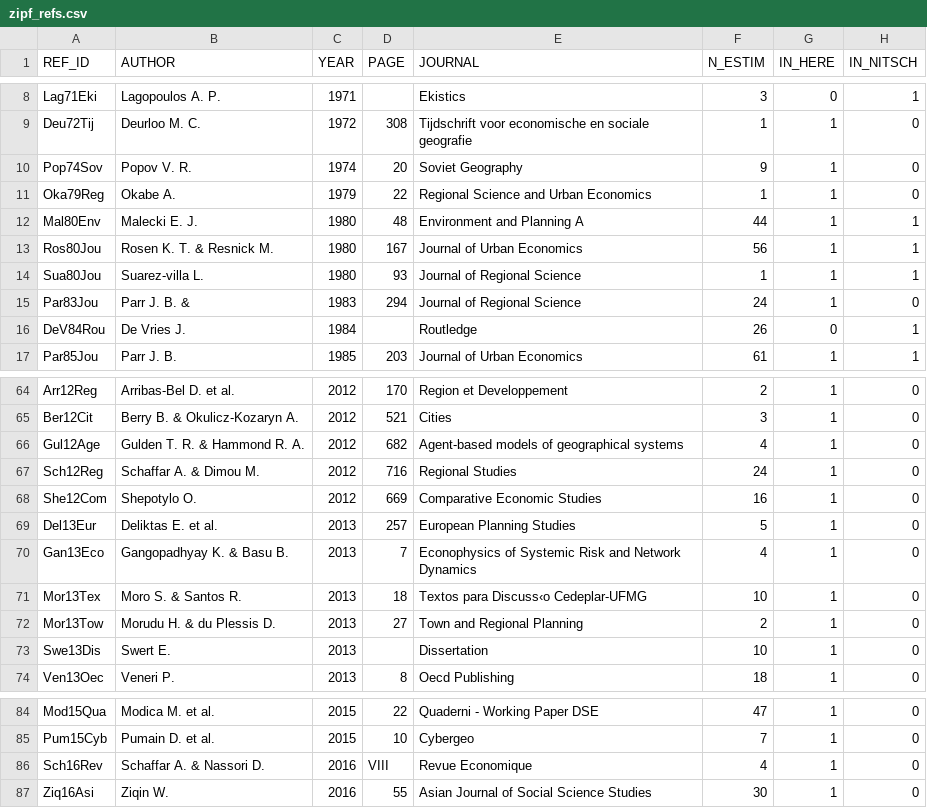
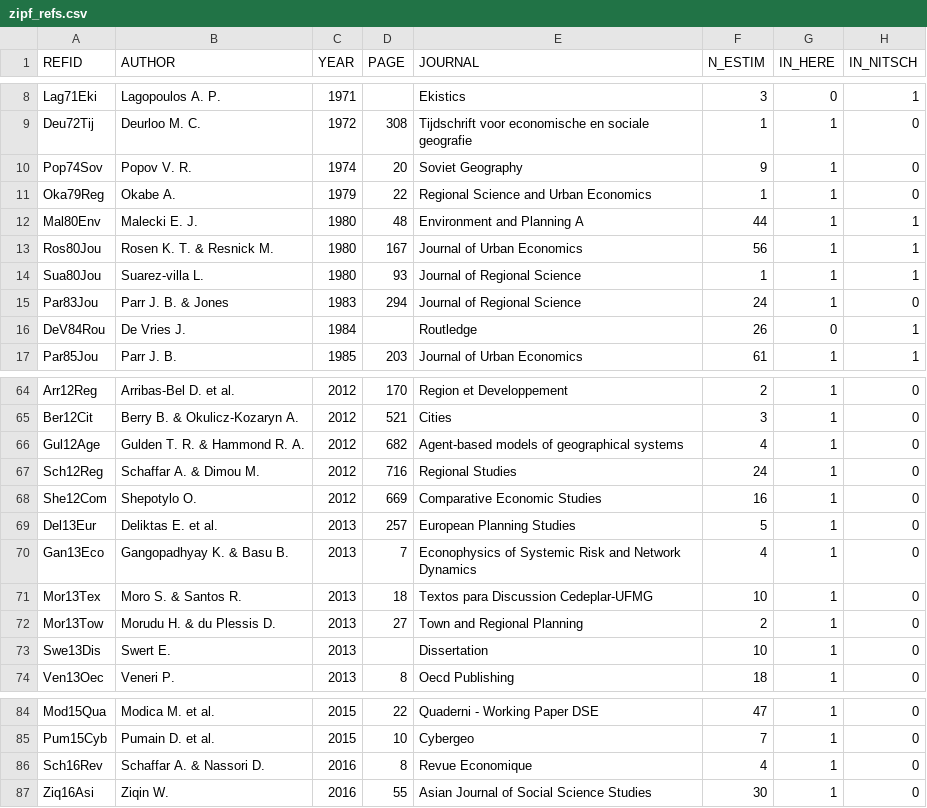
Before and after one commit to ClementineCttn/MetaZipf, a CSV file: data/zipf_refs.csv, drawn as a sheet; only a part is shown, gaps mark what is left out; the diff names each change by its address in the sheet, - before the commit and + after, or states it on an @@ line.

```diff
--- a/data/zipf_refs.csv
+++ b/data/zipf_refs.csv
-A1: REF_ID
+A1: REFID
-B15 (AUTHOR): Parr J. B. &
+B15 (AUTHOR): Parr J. B. & Jones
-E71 (JOURNAL): Textos para Discuss‹o Cedeplar-UFMG
+E71 (JOURNAL): Textos para Discussion Cedeplar-UFMG
-D86 (PAGE): VIII
+D86 (PAGE): 8
```
Also changed, not shown: 1 other file.
